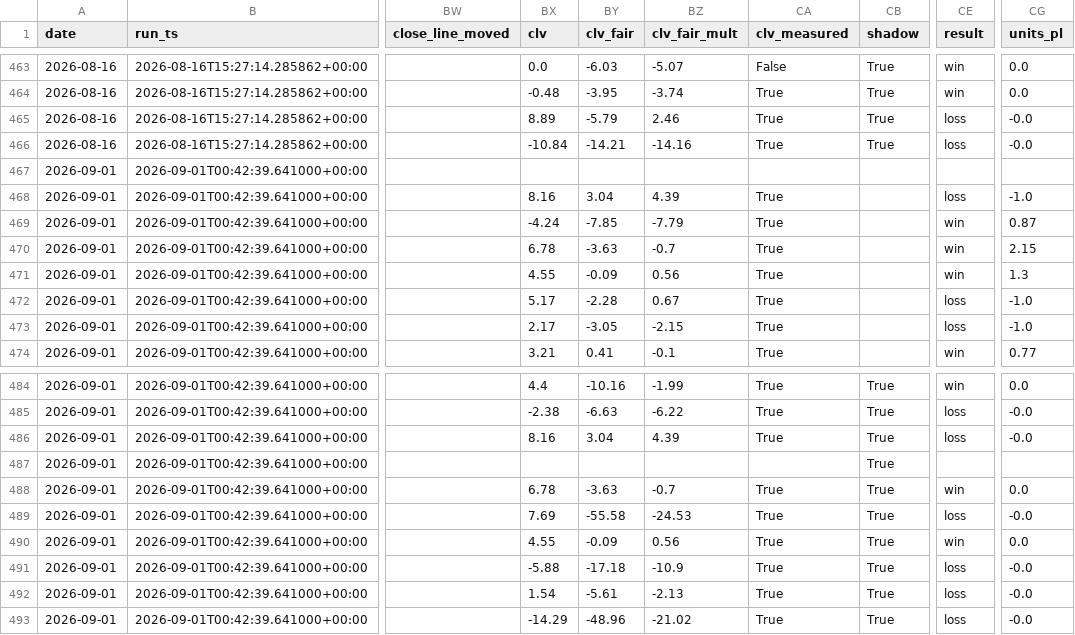
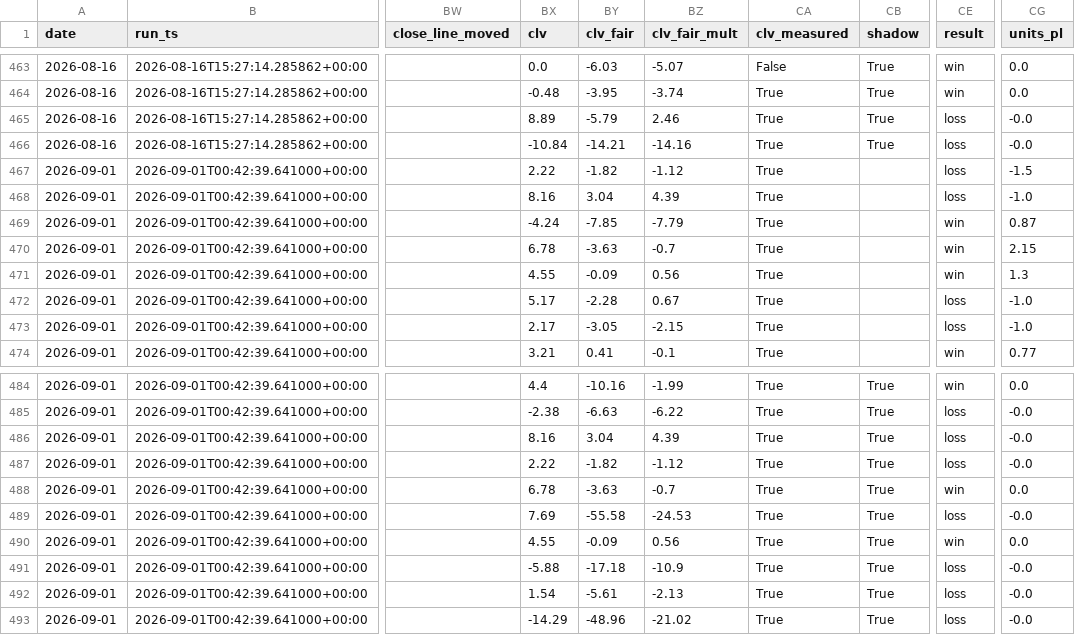
Before and after one commit to nfliegelman/ridgeseeker, a CSV file: docs/bets.csv, drawn as a sheet; only a part is shown, gaps mark what is left out; the diff names each change by its address in the sheet, - before the commit and + after, or states it on an @@ line.

```diff
--- a/docs/bets.csv
+++ b/docs/bets.csv
-BX467 (clv): (empty)
+BX467 (clv): 2.22
-BY467 (clv_fair): (empty)
+BY467 (clv_fair): -1.82
-BZ467 (clv_fair_mult): (empty)
+BZ467 (clv_fair_mult): -1.12
-CA467 (clv_measured): (empty)
+CA467 (clv_measured): True
-CE467 (result): (empty)
+CE467 (result): loss
-CG467 (units_pl): (empty)
+CG467 (units_pl): -1.5
-BX487 (clv): (empty)
+BX487 (clv): 2.22
-BY487 (clv_fair): (empty)
+BY487 (clv_fair): -1.82
-BZ487 (clv_fair_mult): (empty)
+BZ487 (clv_fair_mult): -1.12
-CA487 (clv_measured): (empty)
+CA487 (clv_measured): True
-CE487 (result): (empty)
+CE487 (result): loss
-CG487 (units_pl): (empty)
+CG487 (units_pl): -0.0
```
Also changed, not shown: docs/runlog.csv, 3 other files.
